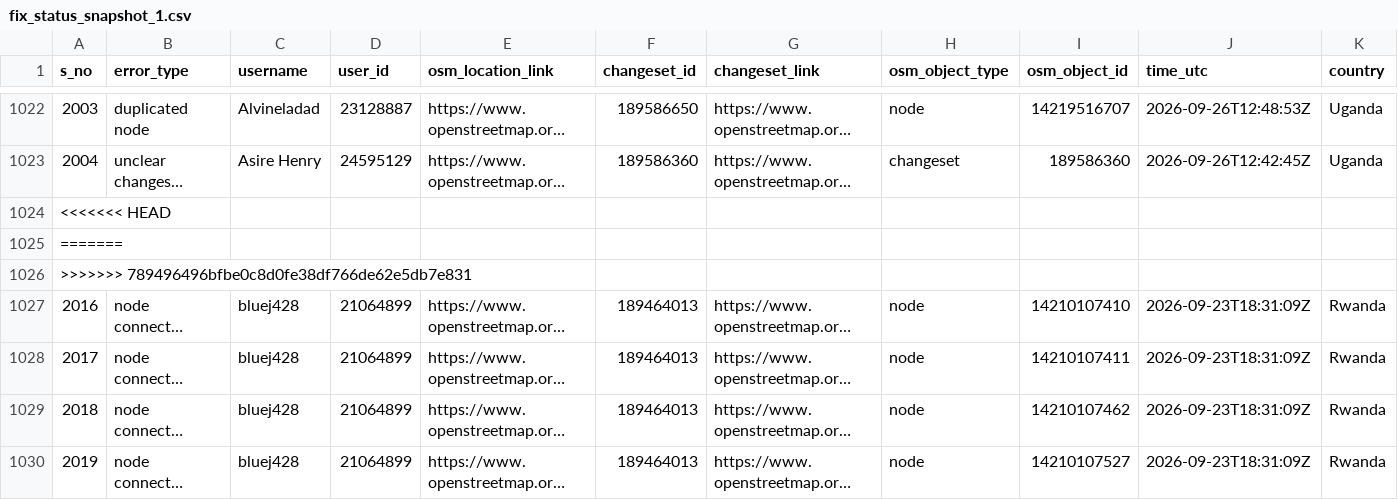
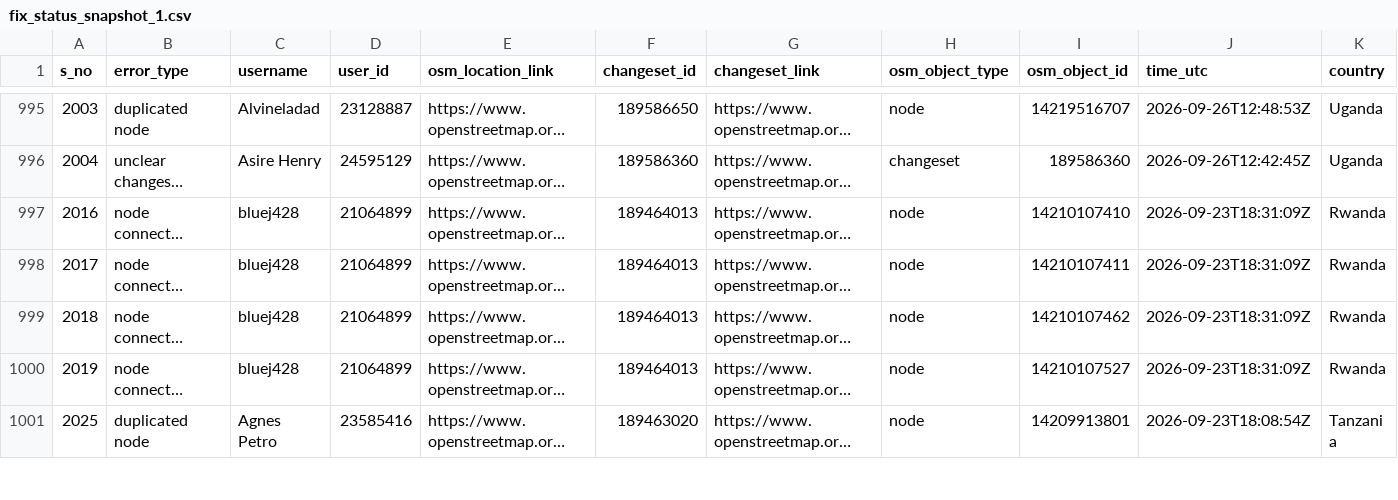
Before and after one commit to KingVik-Planet/OSM_QC_Fix_Tracker.tt_event, a CSV file: data/fix_status_snapshot_1.csv, drawn as a sheet; only a part is shown, gaps mark what is left out; the shorter side is filled out with more unchanged rows; long unchanged cells end in …; rows hold the shown columns only; the diff covers the shown part only; the diff names each change by its address in the sheet, - before the commit and + after, or states it on an @@ line.

Commit message:
Update fix_status_snapshot_1.csv

```diff
--- a/data/fix_status_snapshot_1.csv
+++ b/data/fix_status_snapshot_1.csv
-row 1024: <<<<<<< HEAD
-row 1025: =======
-row 1026: >>>>>>> 789496496bfbe0c8d0fe38df766de62e5db7e831
```
Also changed, not shown: 42 removed rows elsewhere in this file.
